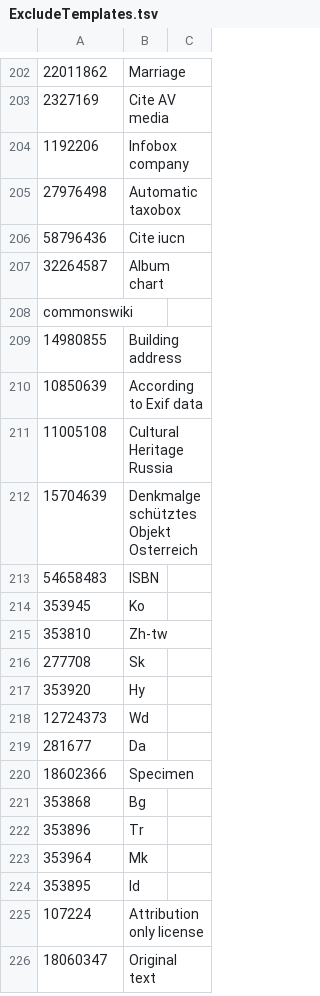
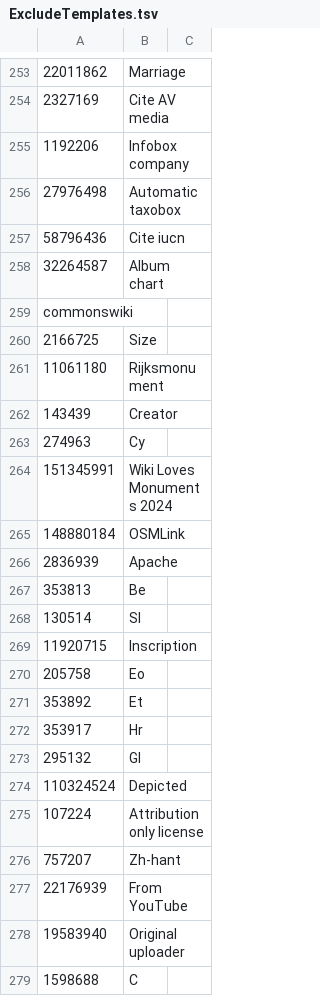
Before and after one commit to bamyers99/MWDumpTemplateParser, a TSV file: src/ExcludeTemplates.tsv, drawn as a sheet; only a part is shown, gaps mark what is left out; the shorter side is filled out with more unchanged rows; the diff covers the shown part only; the diff names each change by its address in the sheet, - before the commit and + after, or states it on an @@ line.

```diff
--- a/src/ExcludeTemplates.tsv
+++ b/src/ExcludeTemplates.tsv
+row 260: 2166725 | Size
+row 261: 11061180 | Rijksmonument
+row 262: 143439 | Creator
+row 263: 274963 | Cy
+row 264: 151345991 | Wiki Loves Monuments 2024
+row 265: 148880184 | OSMLink
+row 266: 2836939 | Apache
+row 267: 353813 | Be
+row 268: 130514 | Sl
+row 269: 11920715 | Inscription
+row 270: 205758 | Eo
+row 271: 353892 | Et
+row 272: 353917 | Hr
+row 273: 295132 | Gl
+row 274: 110324524 | Depicted
+row 275: 107224 | Attribution only license
+row 276: 757207 | Zh-hant
+row 277: 22176939 | From YouTube
+row 278: 19583940 | Original uploader
+row 279: 1598688 | C
```
Also changed, not shown: 61 added rows elsewhere in this file.
